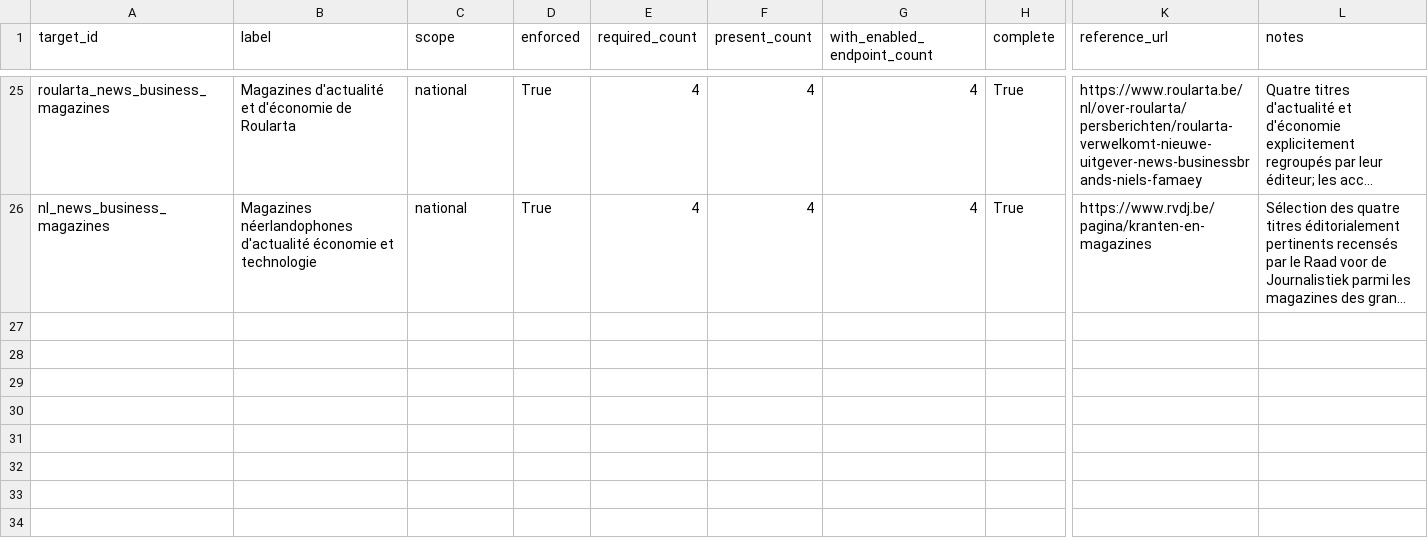
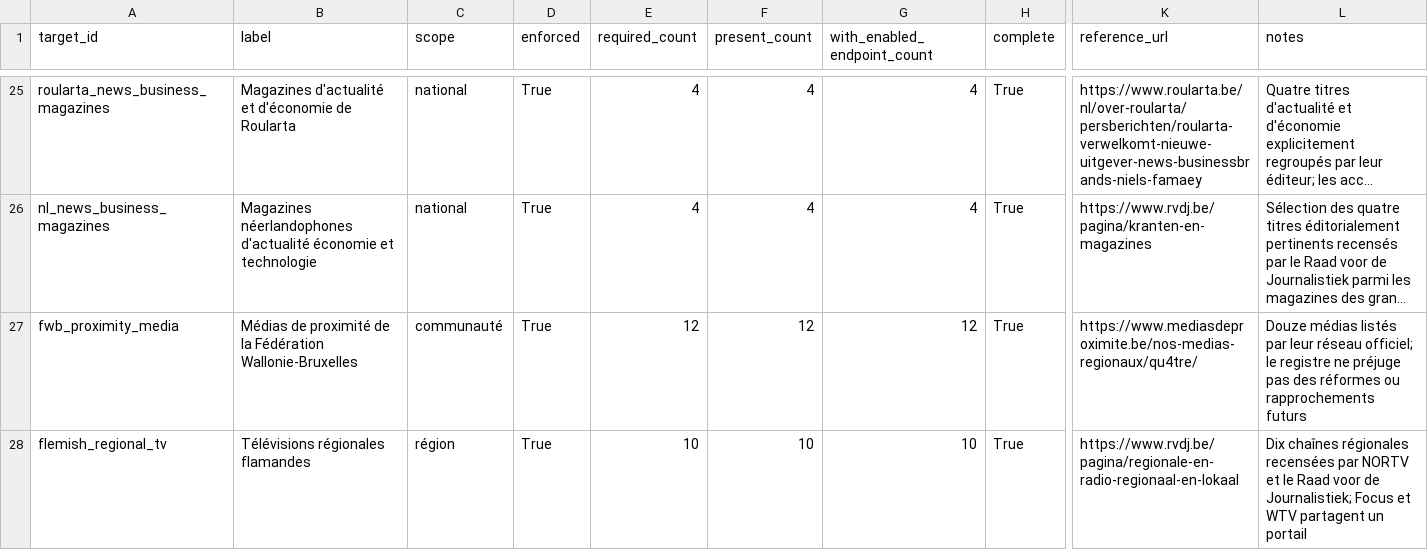
Before and after one commit to corentinlrnt/veille-redaction-belge, a CSV file: reports/coverage-matrix.csv, drawn as a sheet; only a part is shown, gaps mark what is left out; long unchanged cells end in …; rows hold the shown columns only; the diff names each change by its address in the sheet, - before the commit and + after, or states it on an @@ line.

```diff
--- a/reports/coverage-matrix.csv
+++ b/reports/coverage-matrix.csv
+row 27: fwb_proximity_media | Médias de proximité de la Fédération Wallonie-Bruxelles | communauté | True | 12 | 12 | 12 | True | https://www.mediasdeproximite.be/nos-medias-regionaux/qu4tre/ | Douze médias listés par leur réseau officiel; le registre ne préjuge pas des réformes ou rapprochements futurs
+row 28: flemish_regional_tv | Télévisions régionales flamandes | région | True | 10 | 10 | 10 | True | https://www.rvdj.be/pagina/regionale-en-radio-regionaal-en-lokaal | Dix chaînes régionales recensées par NORTV et le Raad voor de Journalistiek; Focus et WTV partagent un portail
```
Also changed, not shown: data/coverage_targets.csv, data/endpoints.csv, 5 other files.
